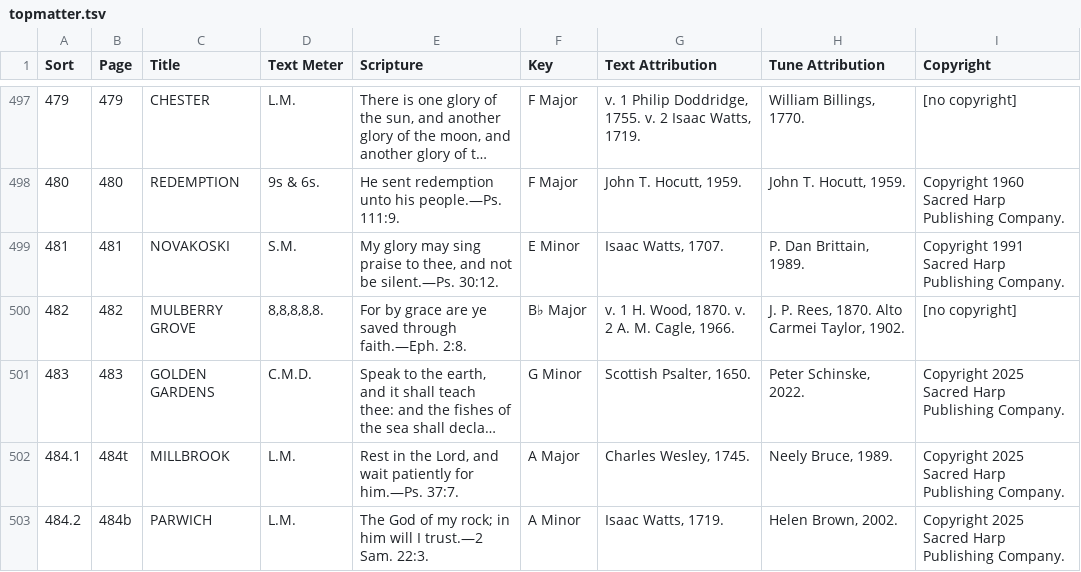
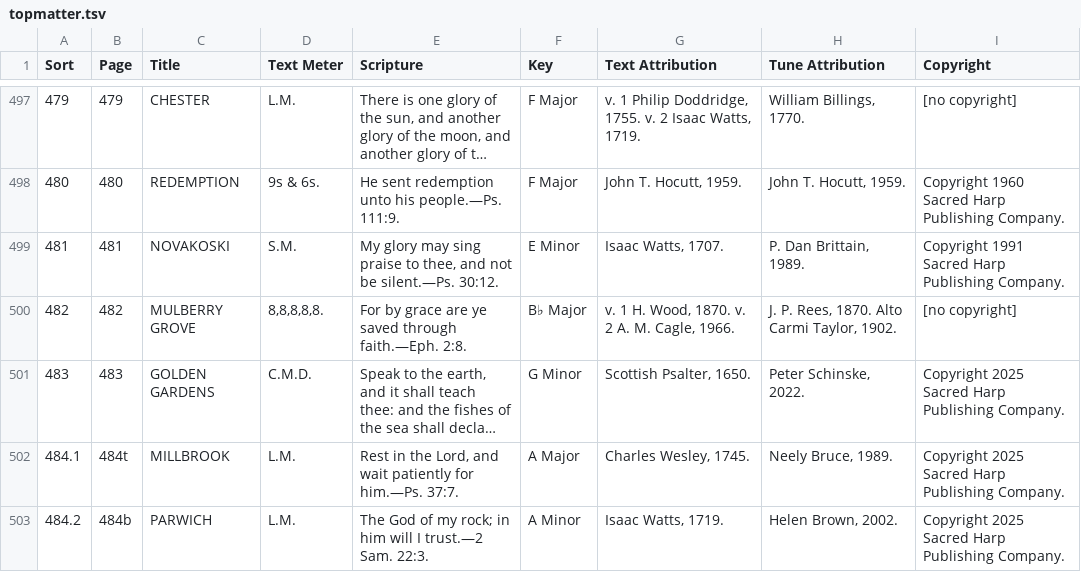
Before and after one commit to Sacred-Harp-Publishing-Company/2025-edition, a TSV file: metadata/topmatter.tsv, drawn as a sheet; only a part is shown, gaps mark what is left out; long unchanged cells end in …; the diff covers the shown part only; the diff names each change by its address in the sheet, - before the commit and + after, or states it on an @@ line.

Commit message:
New topmatter

```diff
--- a/metadata/topmatter.tsv
+++ b/metadata/topmatter.tsv
-H500 (Tune Attribution): J. P. Rees, 1870. Alto Carmei Taylor, 1902.
+H500 (Tune Attribution): J. P. Rees, 1870. Alto Carmi Taylor, 1902.
```
Also changed, not shown: 10 edited cells elsewhere in this file.
